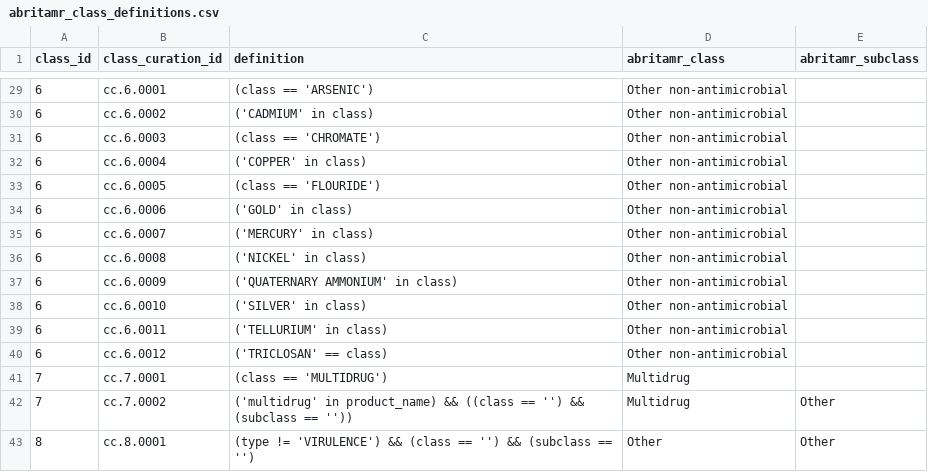
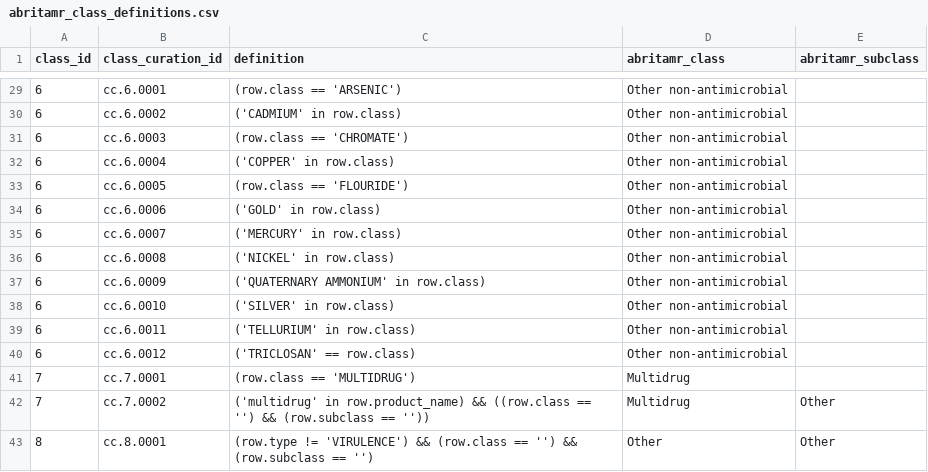
Before and after one commit to MDU-PHL/abritamr, a CSV file: abritamr/configs/abritamr_class_definitions.csv, drawn as a sheet; only a part is shown, gaps mark what is left out; the diff covers the shown part only.

```diff
--- a/abritamr/configs/abritamr_class_definitions.csv
+++ b/abritamr/configs/abritamr_class_definitions.csv
@@ -29,15 +29,15 @@ class_id,class_curation_id,definition,abritamr_class,abritamr_subclass
-6,cc.6.0001,(class == 'ARSENIC'),Other non-antimicrobial,
-6,cc.6.0002,('CADMIUM' in class),Other non-antimicrobial,
-6,cc.6.0003,(class == 'CHROMATE'),Other non-antimicrobial,
-6,cc.6.0004,('COPPER' in class),Other non-antimicrobial,
-6,cc.6.0005,(class == 'FLOURIDE'),Other non-antimicrobial,
-6,cc.6.0006,('GOLD' in class),Other non-antimicrobial,
-6,cc.6.0007,('MERCURY' in class),Other non-antimicrobial,
-6,cc.6.0008,('NICKEL' in class),Other non-antimicrobial,
-6,cc.6.0009,('QUATERNARY AMMONIUM' in class),Other non-antimicrobial,
-6,cc.6.0010,('SILVER' in class),Other non-antimicrobial,
-6,cc.6.0011,('TELLURIUM' in class),Other non-antimicrobial,
-6,cc.6.0012,('TRICLOSAN' == class),Other non-antimicrobial,
-7,cc.7.0001,(class == 'MULTIDRUG'),Multidrug,
-7,cc.7.0002,('multidrug' in product_name) && ((class == '') && (subclass == '')),Multidrug,Other
-8,cc.8.0001,"(type != 'VIRULENCE') && (class == '') && (subclass == '')",Other,Other
+6,cc.6.0001,(row.class == 'ARSENIC'),Other non-antimicrobial,
+6,cc.6.0002,('CADMIUM' in row.class),Other non-antimicrobial,
+6,cc.6.0003,(row.class == 'CHROMATE'),Other non-antimicrobial,
+6,cc.6.0004,('COPPER' in row.class),Other non-antimicrobial,
+6,cc.6.0005,(row.class == 'FLOURIDE'),Other non-antimicrobial,
+6,cc.6.0006,('GOLD' in row.class),Other non-antimicrobial,
+6,cc.6.0007,('MERCURY' in row.class),Other non-antimicrobial,
+6,cc.6.0008,('NICKEL' in row.class),Other non-antimicrobial,
+6,cc.6.0009,('QUATERNARY AMMONIUM' in row.class),Other non-antimicrobial,
+6,cc.6.0010,('SILVER' in row.class),Other non-antimicrobial,
+6,cc.6.0011,('TELLURIUM' in row.class),Other non-antimicrobial,
+6,cc.6.0012,('TRICLOSAN' == row.class),Other non-antimicrobial,
+7,cc.7.0001,(row.class == 'MULTIDRUG'),Multidrug,
+7,cc.7.0002,('multidrug' in row.product_name) && ((row.class == '') && (row.subclass == '')),Multidrug,Other
+8,cc.8.0001,"(row.type != 'VIRULENCE') && (row.class == '') && (row.subclass == '')",Other,Other
```
Also changed, not shown: 27 edited cells elsewhere in this file, abritamr/configs/abritamr_reporting.csv, abritamr/configs/abritamr_salmonella.csv, 12 other files.
